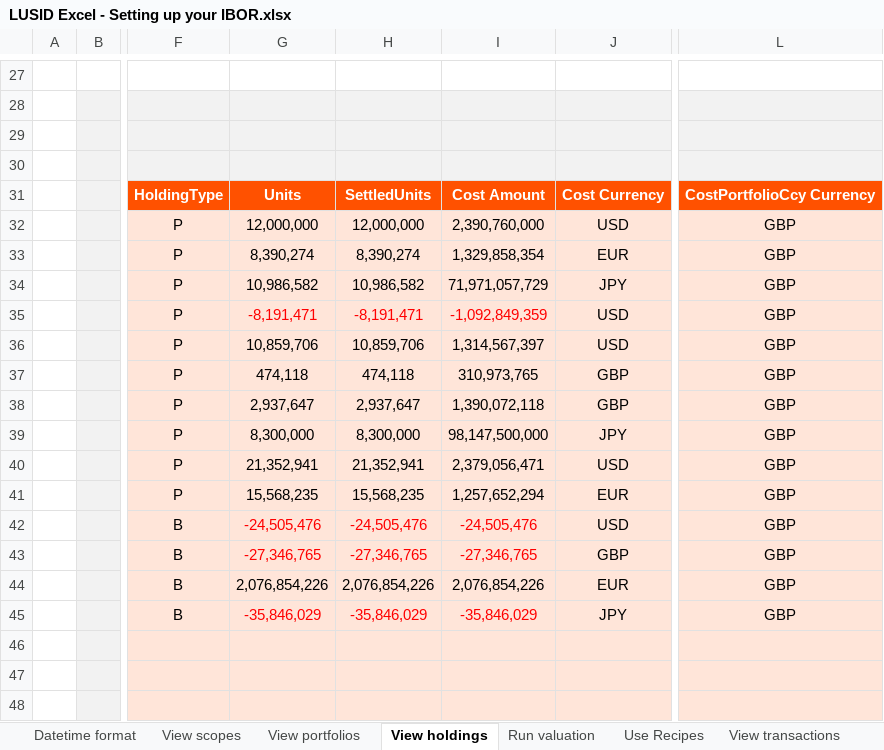
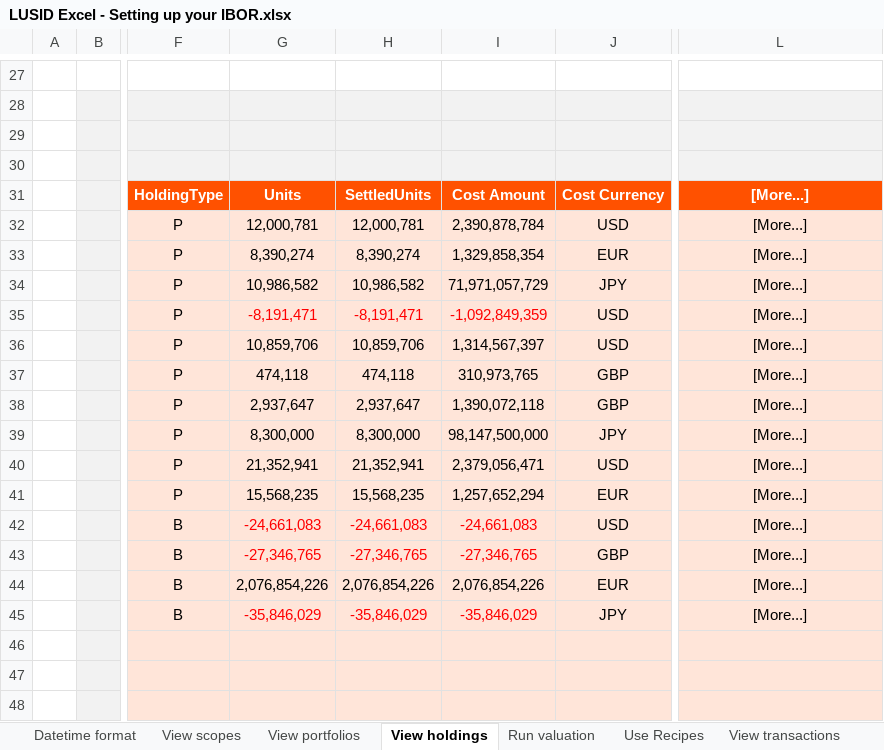
Before and after one commit to finbourne/sample-excel, an Excel workbook: LUSID Excel - Setting up your IBOR.xlsx, sheet View holdings, drawn as a sheet; only a part is shown, gaps mark what is left out; values as stored, in another font and other column widths than the file's, no borders; charts and pictures not drawn; the diff names each change by its address in the sheet, - before the commit and + after, or states it on an @@ line.

```diff
--- a/LUSID Excel - Setting up your IBOR.xlsx (sheet View holdings)
+++ b/LUSID Excel - Setting up your IBOR.xlsx (sheet View holdings)
-L31: CostPortfolioCcy Currency
+L31: [More...]
-G32: 12,000,000
+G32: 12,000,781
-H32: 12,000,000
+H32: 12,000,781
-I32: 2,390,760,000
+I32: 2,390,878,784
-L32:L45: GBP
+L32:L45: [More...]
-G42: -24,505,476
+G42: -24,661,083
-H42: -24,505,476
+H42: -24,661,083
-I42: -24,505,476
+I42: -24,661,083
```
Also changed, not shown: sheet Run valuation, sheet Use Recipes, sheet View transactions, sheet Upload transactions, sheet Perform a reconciliation, sheet Create portfolio group, 1 more sheet.
